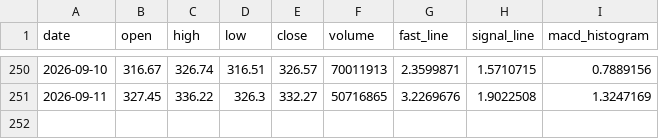
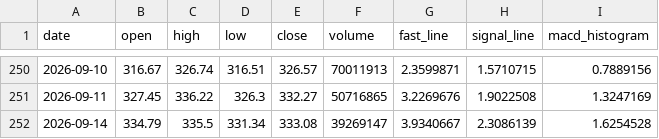
Before and after one commit to tylerstone835/Fortune_5, a CSV file: Assets/Data/Daily/AAPL.csv, drawn as a sheet; only a part is shown, gaps mark what is left out.

```diff
--- a/Assets/Data/Daily/AAPL.csv
+++ b/Assets/Data/Daily/AAPL.csv
@@ -251 +251,2 @@ date,open,high,low,close,volume,fast_line,signal_line,macd_histogram
 2026-09-11,327.45,336.22,326.3,332.27,50716865,3.2269676,1.9022508,1.3247169
+2026-09-14,334.79,335.5,331.34,333.08,39269147,3.9340667,2.3086139,1.6254528
```
Also changed, not shown: Assets/Data/Daily/AMZN.csv, Assets/Data/Daily/GOOGL.csv, 7 other files.
